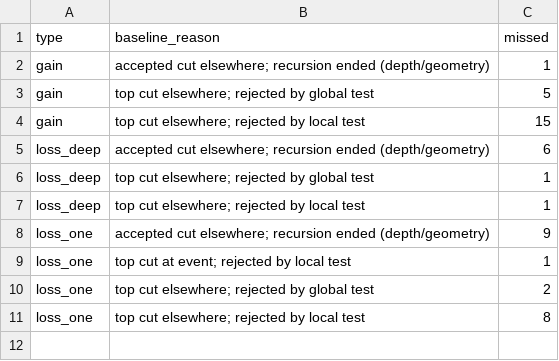
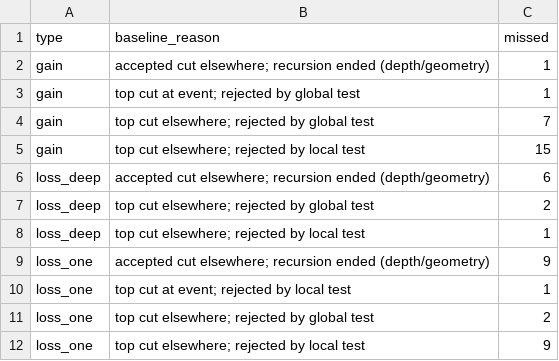
Before and after one commit to macelik/scientific-explorer, a TSV file: research/2026-11-04-cloud-method-review/experiments/19_masking_two_cut_scan/miss_reasons.tsv, drawn as a sheet.

```diff
--- a/research/2026-11-04-cloud-method-review/experiments/19_masking_two_cut_scan/miss_reasons.tsv
+++ b/research/2026-11-04-cloud-method-review/experiments/19_masking_two_cut_scan/miss_reasons.tsv
@@ -2,6 +2,7 @@ type	baseline_reason	missed
 gain	accepted cut elsewhere; recursion ended (depth/geometry)	1
-gain	top cut elsewhere; rejected by global test	5
+gain	top cut at event; rejected by global test	1
+gain	top cut elsewhere; rejected by global test	7
 gain	top cut elsewhere; rejected by local test	15
 loss_deep	accepted cut elsewhere; recursion ended (depth/geometry)	6
-loss_deep	top cut elsewhere; rejected by global test	1
+loss_deep	top cut elsewhere; rejected by global test	2
 loss_deep	top cut elsewhere; rejected by local test	1
@@ -10,2 +11,2 @@ loss_one	top cut at event; rejected by local test	1
 loss_one	top cut elsewhere; rejected by global test	2
-loss_one	top cut elsewhere; rejected by local test	8
+loss_one	top cut elsewhere; rejected by local test	9
```
Also changed, not shown: research/2026-11-04-cloud-method-review/experiments/19_masking_two_cut_scan/detection_summary.tsv, research/2026-11-04-cloud-method-review/experiments/19_masking_two_cut_scan/realizations.tsv, 3 other files.
